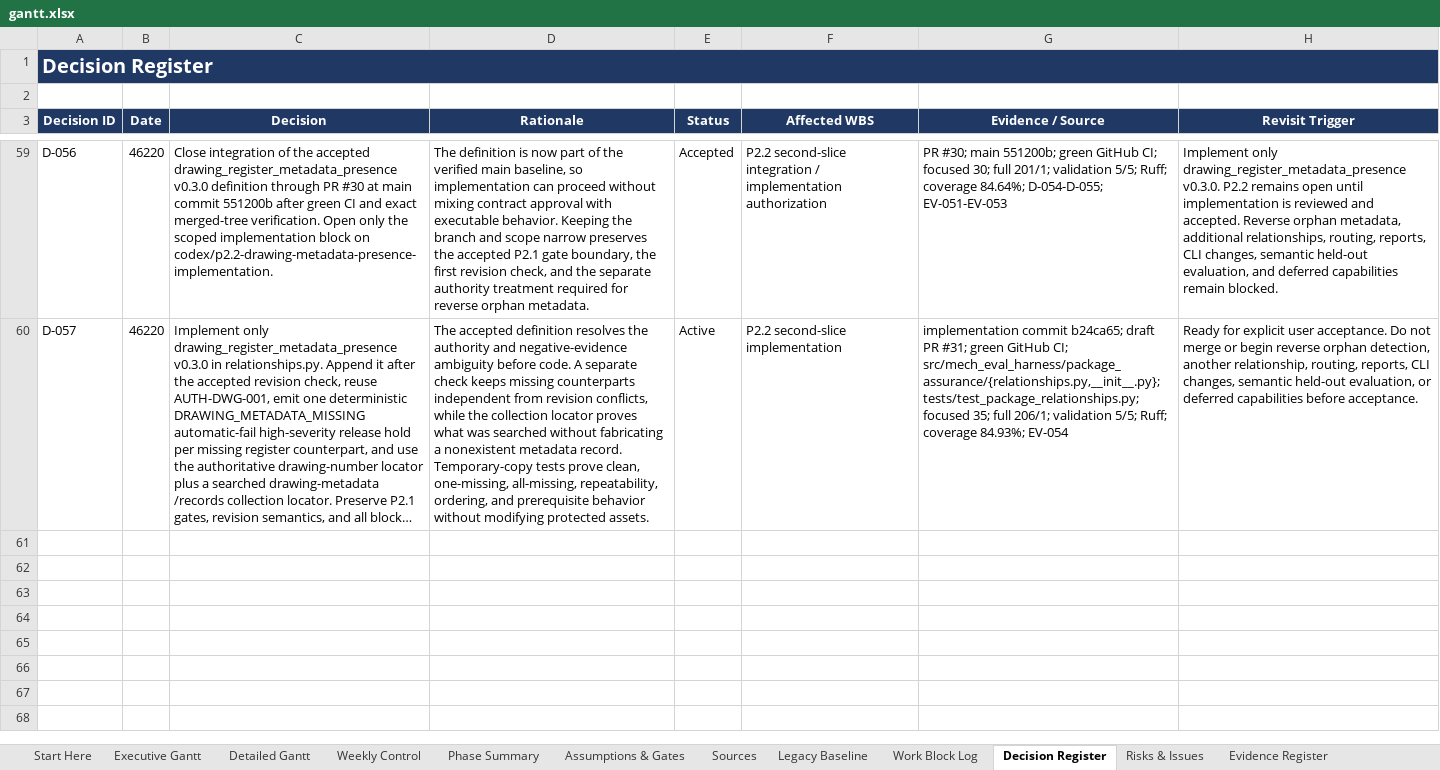
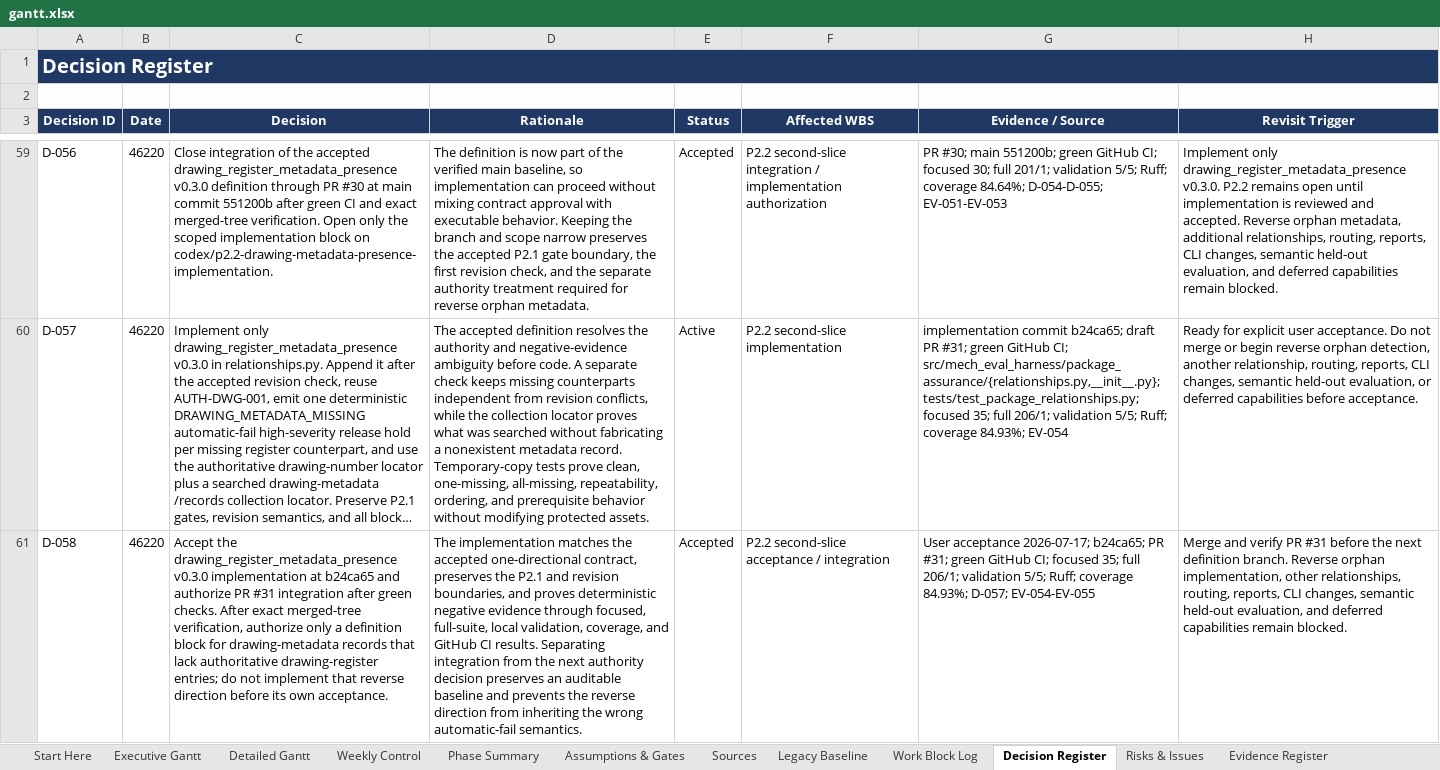
Before and after one commit to Jason-Jensen/mechanical-technical-document-evaluation-harness, an Excel workbook: gantt.xlsx, sheet Decision Register, drawn as a sheet; only a part is shown, gaps mark what is left out; long unchanged cells end in …; values as stored, in another font and other column widths than the file's, no borders; the diff names each change by its address in the sheet, - before the commit and + after, or states it on an @@ line.

Commit message:
Accept P2.2 drawing metadata presence implementation

```diff
--- a/gantt.xlsx (sheet Decision Register)
+++ b/gantt.xlsx (sheet Decision Register)
+row 61: D-058 | 46220 | Accept the drawing_register_metadata_presence v0.3.0 implementation at b24ca65 and authorize PR #31 integration after green checks. After exact merged-tree verification, authorize only a definition block for drawing-metadata records that lack authoritative drawing-register entries; do not implement that reverse direction before its own acceptance. | The implementation matches the accepted one-directional contract, preserves the P2.1 and revision boundaries, and proves deterministic negative evidence through focused, full-suite, local validation, coverage, and GitHub CI results. Separating integration from the next authority decision preserves an auditable baseline and prevents the reverse direction from inheriting the wrong automatic-fail semantics. | Accepted | P2.2 second-slice acceptance / integration | User acceptance 2026-07-17; b24ca65; PR #31; green GitHub CI; focused 35; full 206/1; validation 5/5; Ruff; coverage 84.93%; D-057; EV-054-EV-055 | Merge and verify PR #31 before the next definition branch. Reverse orphan implementation, other relationships, routing, reports, CLI changes, semantic held-out evaluation, and deferred capabilities remain blocked.
```
Also changed, not shown: sheet Pilot Dashboard, sheet Evidence Register, sheet Start Here, sheet AI Context, sheet Pilot Gantt, charts or pictures, 4 other files.
